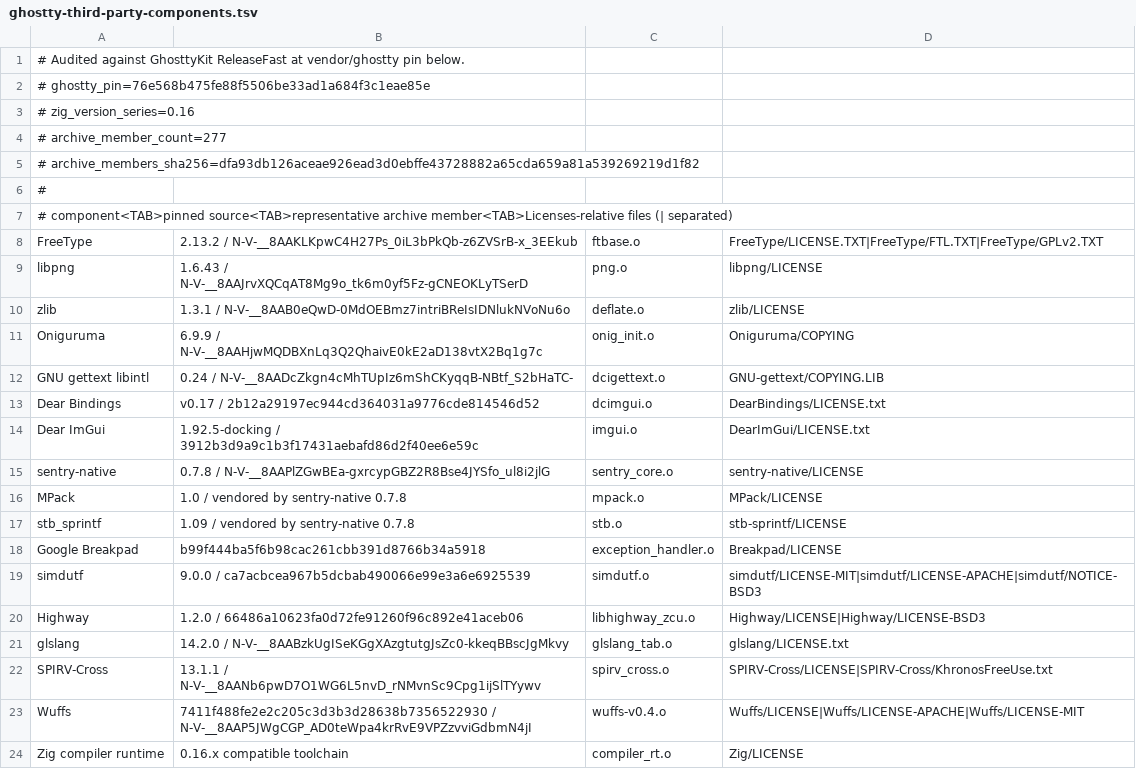
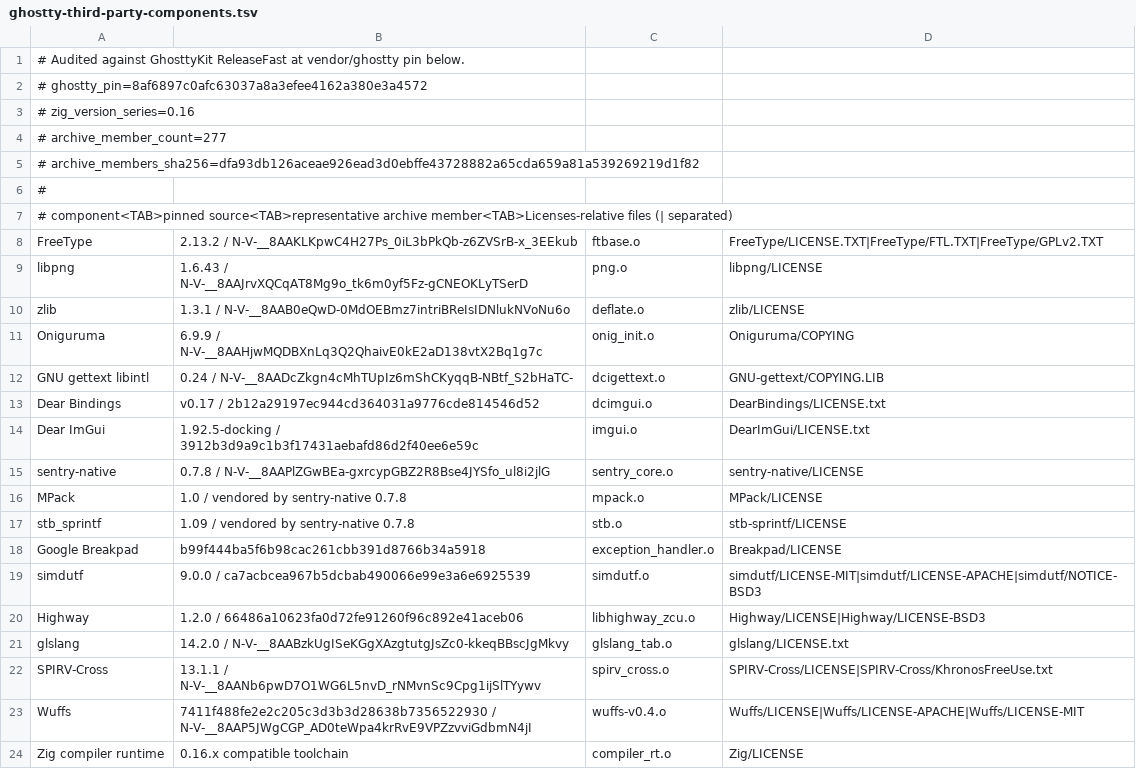
Before and after one commit to Interactive-Buffoonery/awesomux, a TSV file: script/ghostty-third-party-components.tsv, drawn as a sheet.

Commit message:
chore(licenses): refresh Ghostty audit provenance

```diff
--- a/script/ghostty-third-party-components.tsv
+++ b/script/ghostty-third-party-components.tsv
@@ -1,3 +1,3 @@
 # Audited against GhosttyKit ReleaseFast at vendor/ghostty pin below.
-# ghostty_pin=76e568b475fe88f5506be33ad1a684f3c1eae85e
+# ghostty_pin=8af6897c0afc63037a8a3efee4162a380e3a4572
 # zig_version_series=0.16
```
Also changed, not shown: 1 other file.
